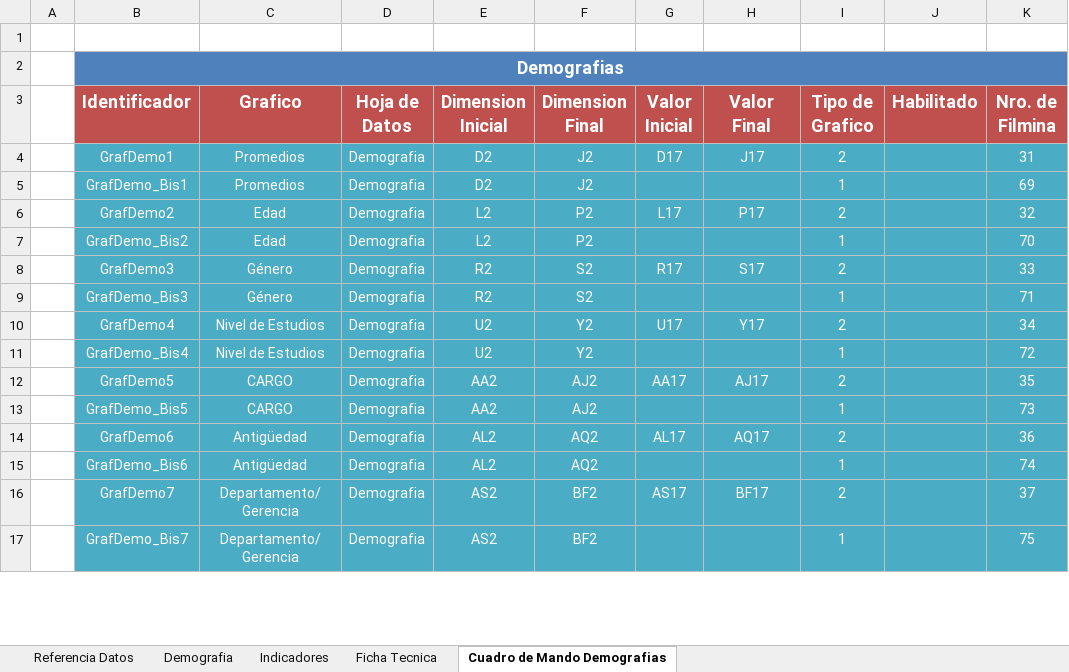
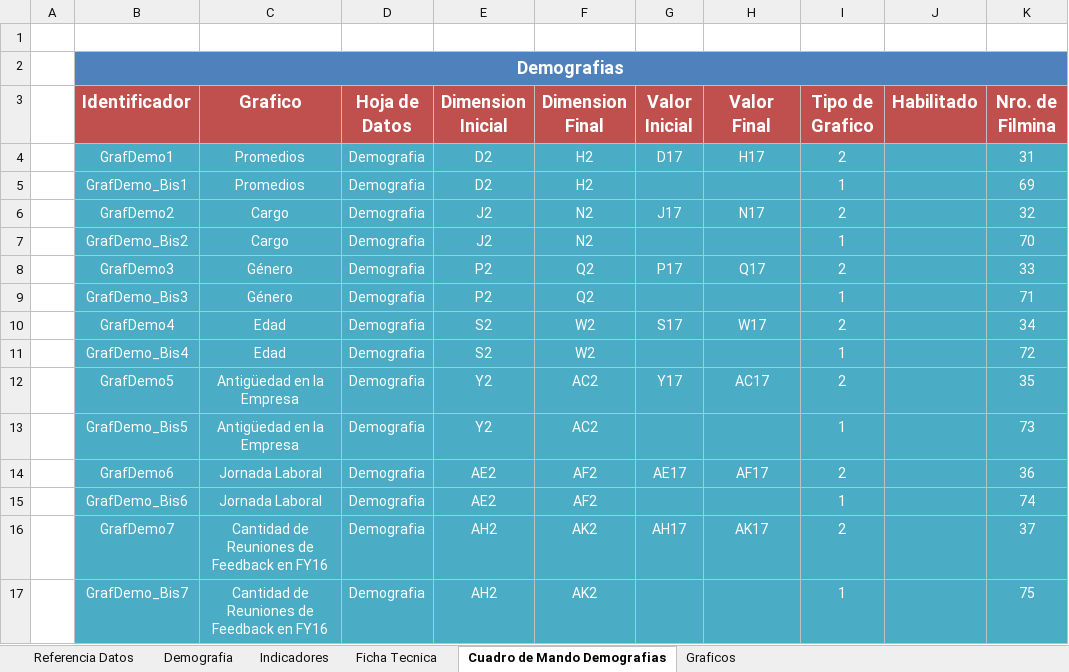
Before and after one commit to gino08/excelMacro, an Excel workbook: TemplateGPTW.xlsm, sheet Cuadro de Mando Demografias, drawn as a sheet; only a part is shown; values as stored, in another font and other column widths than the file's, no borders; charts and pictures not drawn; the diff covers the shown part only; the diff names each change by its address in the sheet, - before the commit and + after, or states it on an @@ line.

```diff
--- a/TemplateGPTW.xlsm (sheet Cuadro de Mando Demografias)
+++ b/TemplateGPTW.xlsm (sheet Cuadro de Mando Demografias)
+sheet tab: Graficos
-F4:F5 (Dimension Final): J2
+F4:F5 (Dimension Final): H2
-H4 (Valor Final): J17
+H4 (Valor Final): H17
-C6:C7 (Grafico): Edad
+C6:C7 (Grafico): Cargo
-E6:E7 (Dimension Inicial): L2
+E6:E7 (Dimension Inicial): J2
-F6:F7 (Dimension Final): P2
+F6:F7 (Dimension Final): N2
-G6 (Valor Inicial): L17
+G6 (Valor Inicial): J17
-H6 (Valor Final): P17
+H6 (Valor Final): N17
-E8:E9 (Dimension Inicial): R2
+E8:E9 (Dimension Inicial): P2
-F8:F9 (Dimension Final): S2
+F8:F9 (Dimension Final): Q2
-G8 (Valor Inicial): R17
+G8 (Valor Inicial): P17
-H8 (Valor Final): S17
+H8 (Valor Final): Q17
-C10:C11 (Grafico): Nivel de Estudios
+C10:C11 (Grafico): Edad
-E10:E11 (Dimension Inicial): U2
+E10:E11 (Dimension Inicial): S2
-F10:F11 (Dimension Final): Y2
+F10:F11 (Dimension Final): W2
-G10 (Valor Inicial): U17
+G10 (Valor Inicial): S17
-H10 (Valor Final): Y17
+H10 (Valor Final): W17
-C12:C13 (Grafico): CARGO
+C12:C13 (Grafico): Antigüedad en la Empresa
-E12:E13 (Dimension Inicial): AA2
+E12:E13 (Dimension Inicial): Y2
-F12:F13 (Dimension Final): AJ2
+F12:F13 (Dimension Final): AC2
-G12 (Valor Inicial): AA17
+G12 (Valor Inicial): Y17
-H12 (Valor Final): AJ17
+H12 (Valor Final): AC17
-C14:C15 (Grafico): Antigüedad
+C14:C15 (Grafico): Jornada Laboral
-E14:E15 (Dimension Inicial): AL2
+E14:E15 (Dimension Inicial): AE2
-F14:F15 (Dimension Final): AQ2
+F14:F15 (Dimension Final): AF2
-G14 (Valor Inicial): AL17
+G14 (Valor Inicial): AE17
-H14 (Valor Final): AQ17
+H14 (Valor Final): AF17
-C16:C17 (Grafico): Departamento/ Gerencia
+C16:C17 (Grafico): Cantidad de Reuniones de Feedback en FY16
-E16:E17 (Dimension Inicial): AS2
+E16:E17 (Dimension Inicial): AH2
-F16:F17 (Dimension Final): BF2
+F16:F17 (Dimension Final): AK2
-G16 (Valor Inicial): AS17
+G16 (Valor Inicial): AH17
-H16 (Valor Final): BF17
+H16 (Valor Final): AK17
```
Also changed, not shown: 6 added rows and 24 edited cells elsewhere in this sheet, sheet Demografia, charts or pictures.
